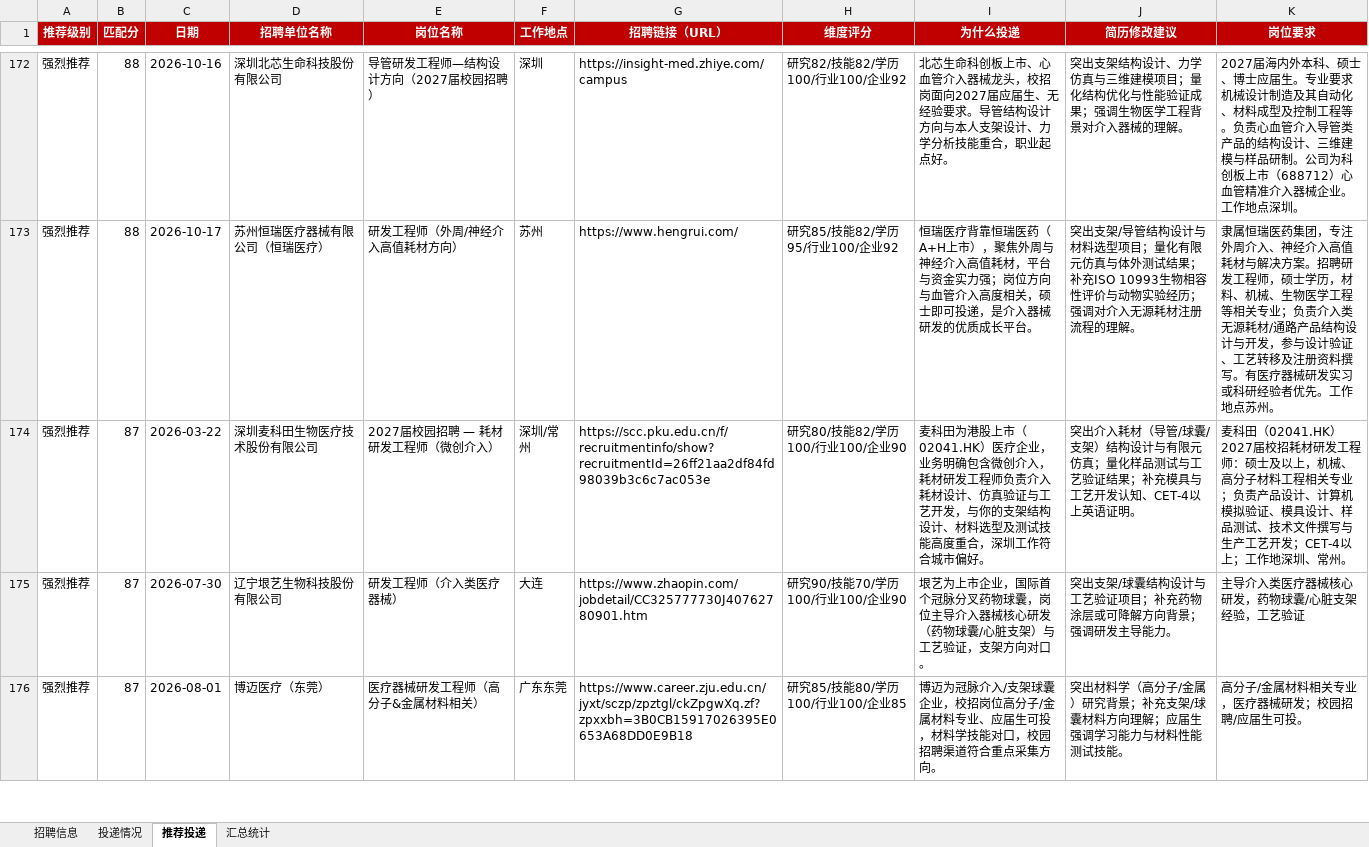
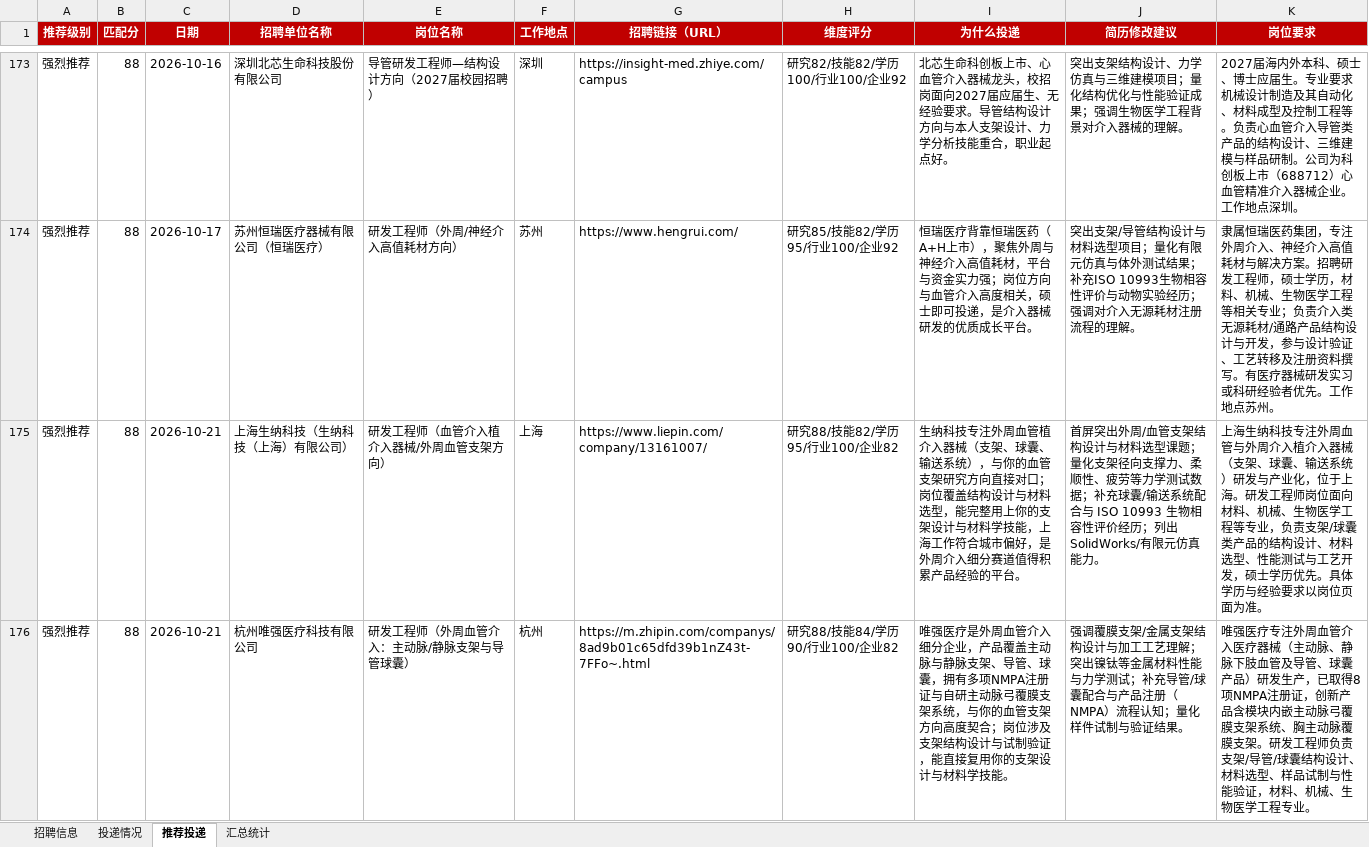
Before and after one commit to Zhengjinweizai/ob-search-vascular-stent, an Excel workbook: 求职记录.xlsx, sheet 推荐投递, drawn as a sheet; only a part is shown, gaps mark what is left out; the shorter side is filled out with more unchanged rows; values as stored, in another font and other column widths than the file's, no borders; the diff covers the shown part only; the diff names each change by its address in the sheet, - before the commit and + after, or states it on an @@ line.

```diff
--- a/求职记录.xlsx (sheet 推荐投递)
+++ b/求职记录.xlsx (sheet 推荐投递)
+row 175: 强烈推荐 | 88 | 2026-10-21 | 上海生纳科技（生纳科技（上海）有限公司） | 研发工程师（血管介入植介入器械/外周血管支架方向） | 上海 | https://www.liepin.com/company/13161007/ | 研究88/技能82/学历95/行业100/企业82 | 生纳科技专注外周血管植介入器械（支架、球囊、输送系统），与你的血管支架研究方向直接对口；岗位覆盖结构设计与材料选型，能完整用上你的支架设计与材料学技能，上海工作符合城市偏好，是外周介入细分赛道值得积累产品经验的平台。 | 首屏突出外周/血管支架结构设计与材料选型课题；量化支架径向支撑力、柔顺性、疲劳等力学测试数据；补充球囊/输送系统配合与 ISO 10993 生物相容性评价经历；列出 SolidWorks/有限元仿真能力。 | 上海生纳科技专注外周血管与外周介入植介入器械（支架、球囊、输送系统）研发与产业化，位于上海。研发工程师岗位面向材料、机械、生物医学工程等专业，负责支架/球囊类产品的结构设计、材料选型、性能测试与工艺开发，硕士学历优先。具体学历与经验要求以岗位页面为准。
+row 176: 强烈推荐 | 88 | 2026-10-21 | 杭州唯强医疗科技有限公司 | 研发工程师（外周血管介入：主动脉/静脉支架与导管球囊） | 杭州 | https://m.zhipin.com/companys/8ad9b01c65dfd39b1nZ43t-7FFo~.html | 研究88/技能84/学历90/行业100/企业82 | 唯强医疗是外周血管介入细分企业，产品覆盖主动脉与静脉支架、导管、球囊，拥有多项NMPA注册证与自研主动脉弓覆膜支架系统，与你的血管支架方向高度契合；岗位涉及支架结构设计与试制验证，能直接复用你的支架设计与材料学技能。 | 强调覆膜支架/金属支架结构设计与加工工艺理解；突出镍钛等金属材料性能与力学测试；补充导管/球囊配合与产品注册（NMPA）流程认知；量化样件试制与验证结果。 | 唯强医疗专注外周血管介入医疗器械（主动脉、静脉下肢血管及导管、球囊产品）研发生产，已取得8项NMPA注册证，创新产品含模块内嵌主动脉弓覆膜支架系统、胸主动脉覆膜支架。研发工程师负责支架/导管/球囊结构设计、材料选型、样品试制与性能验证，材料、机械、生物医学工程专业。
```
Also changed, not shown: 6 added rows elsewhere in this sheet, sheet 招聘信息, sheet 汇总统计, 2 other files.
